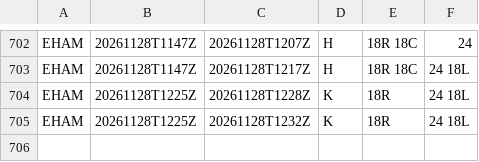
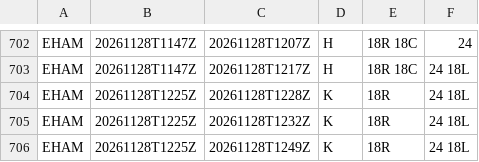
Before and after one commit to honghebincsg/pegasus-fid-gist, a CSV file: atis-history/EHAM/2026-11.csv, drawn as a sheet; only a part is shown, gaps mark what is left out; the diff names each change by its address in the sheet, - before the commit and + after, or states it on an @@ line.

```diff
--- a/atis-history/EHAM/2026-11.csv
+++ b/atis-history/EHAM/2026-11.csv
+row 706: EHAM | 20261128T1225Z | 20261128T1249Z | K | 18R | 24 18L
```
Also changed, not shown: atis-history/ZGSZ/2026-11.csv, 1 other file.
